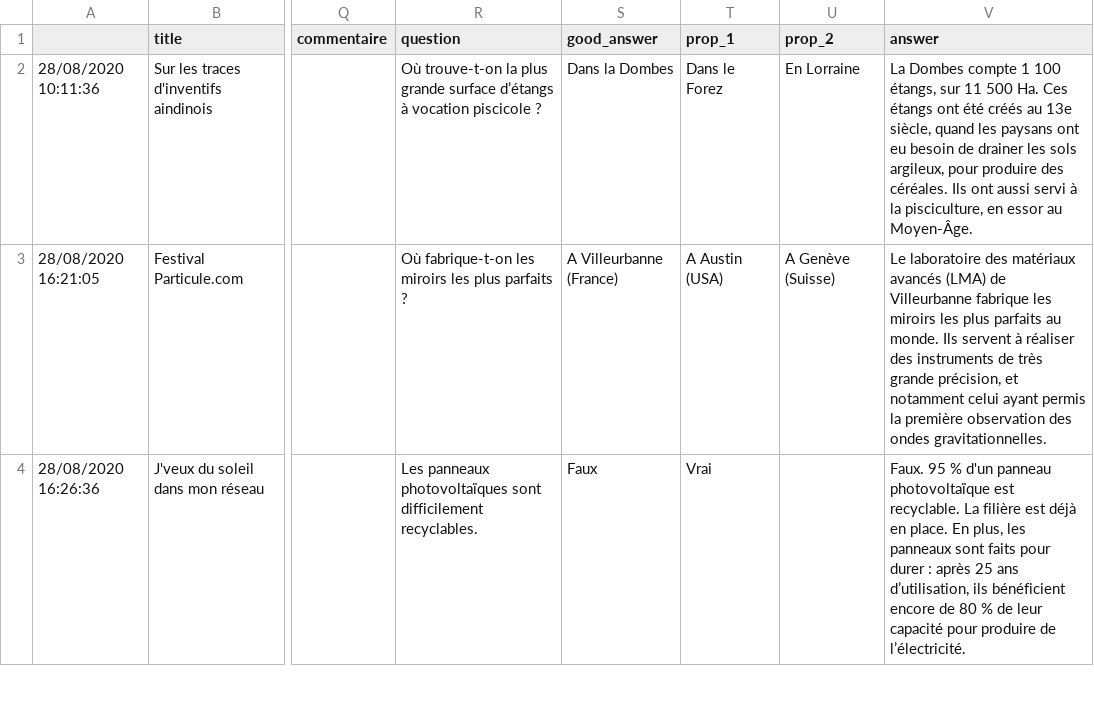
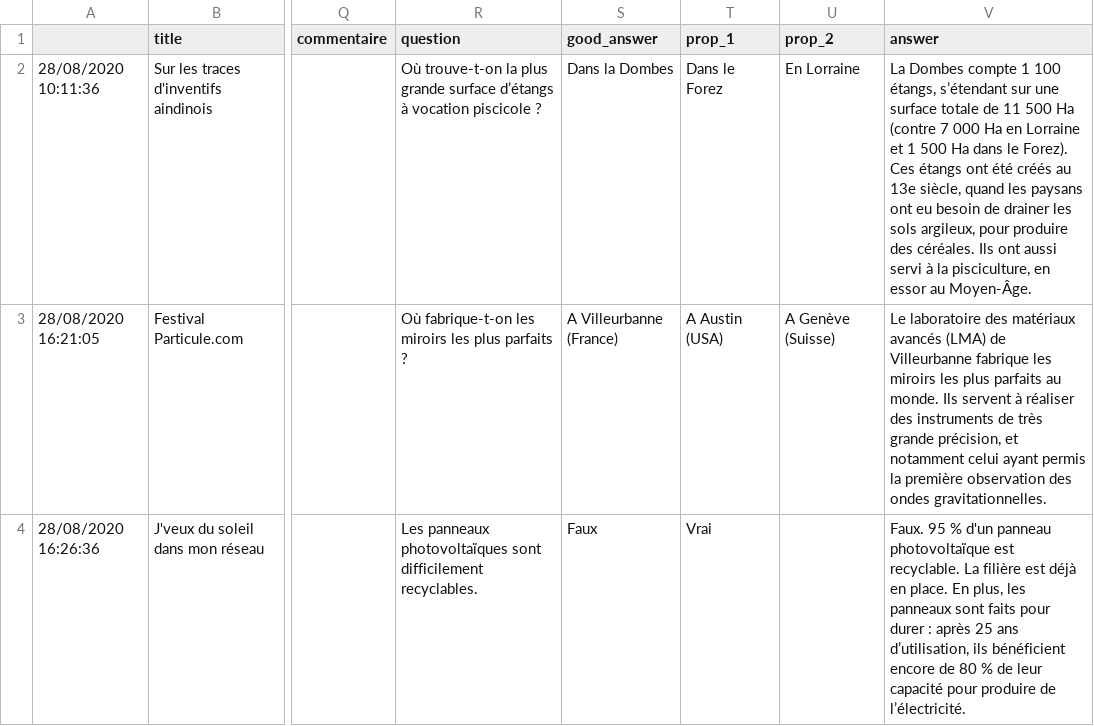
Before and after one commit to enzo-leonard/fds4, a CSV file: db/data.csv, drawn as a sheet; only a part is shown, gaps mark what is left out; the diff covers the shown part only; the diff names each change by its address in the sheet, - before the commit and + after, or states it on an @@ line.

Commit message:
update

```diff
--- a/db/data.csv
+++ b/db/data.csv
-V2 (answer): …100 étangs, sur 11 500 Ha. Ces étangs…
+V2 (answer): …100 étangs, s’étendant sur une surface totale de 11 500 Ha (contre 7 000 Ha en Lorraine et 1 500 Ha dans le Forez). Ces étangs…
```
Also changed, not shown: 15 edited cells elsewhere in this file.
